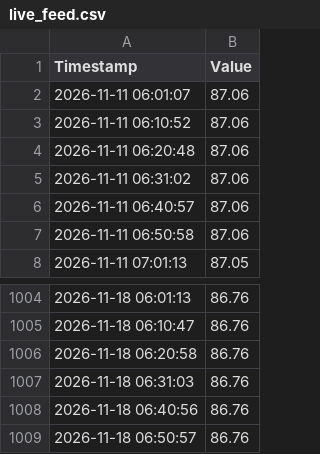
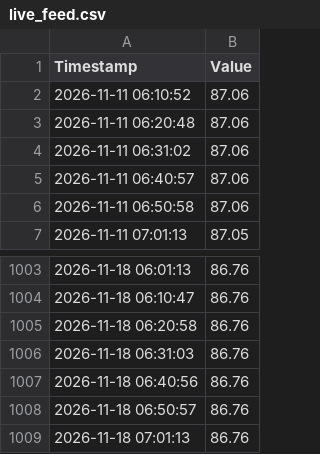
Before and after one commit to jeraldseet/gatun-lake-live-monitor, a CSV file: live_feed.csv, drawn as a sheet; only a part is shown, gaps mark what is left out.

```diff
--- a/live_feed.csv
+++ b/live_feed.csv
@@ -1,3 +1,2 @@
 Timestamp,Value
-2026-11-11 06:01:07,87.06
 2026-11-11 06:10:52,87.06
@@ -1009 +1008,2 @@ Timestamp,Value
 2026-11-18 06:50:57,86.76
+2026-11-18 07:01:13,86.76
```
